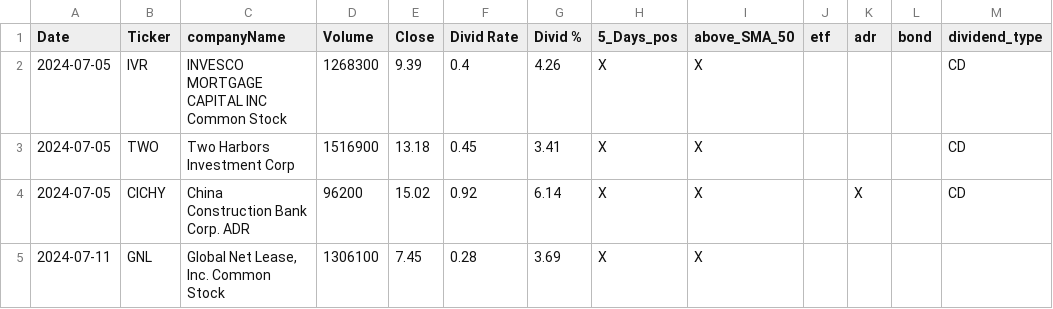
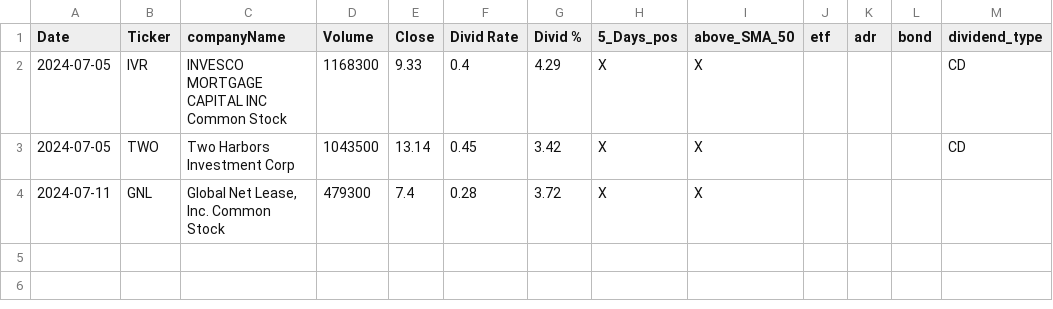
Before and after one commit to fxhuhn/dividend-shorter, a CSV file: screener.csv, drawn as a sheet.

```diff
--- a/screener.csv
+++ b/screener.csv
@@ -1,5 +1,4 @@
 Date,Ticker,companyName,Volume,Close,Divid Rate,Divid %,5_Days_pos,above_SMA_50,etf,adr,bond,dividend_type
-2024-07-05,IVR,INVESCO MORTGAGE CAPITAL INC Common Stock,1268300,9.39,0.4,4.26,X,X,,,,CD
-2024-07-05,TWO,Two Harbors Investment Corp,1516900,13.18,0.45,3.41,X,X,,,,CD
-2024-07-05,CICHY,China Construction Bank Corp. ADR,96200,15.02,0.92,6.14,X,X,,X,,CD
-2024-07-11,GNL,"Global Net Lease, Inc. Common Stock",1306100,7.45,0.28,3.69,X,X,,,,
+2024-07-05,IVR,INVESCO MORTGAGE CAPITAL INC Common Stock,1168300,9.33,0.4,4.29,X,X,,,,CD
+2024-07-05,TWO,Two Harbors Investment Corp,1043500,13.14,0.45,3.42,X,X,,,,CD
+2024-07-11,GNL,"Global Net Lease, Inc. Common Stock",479300,7.4,0.28,3.72,X,X,,,,
```
